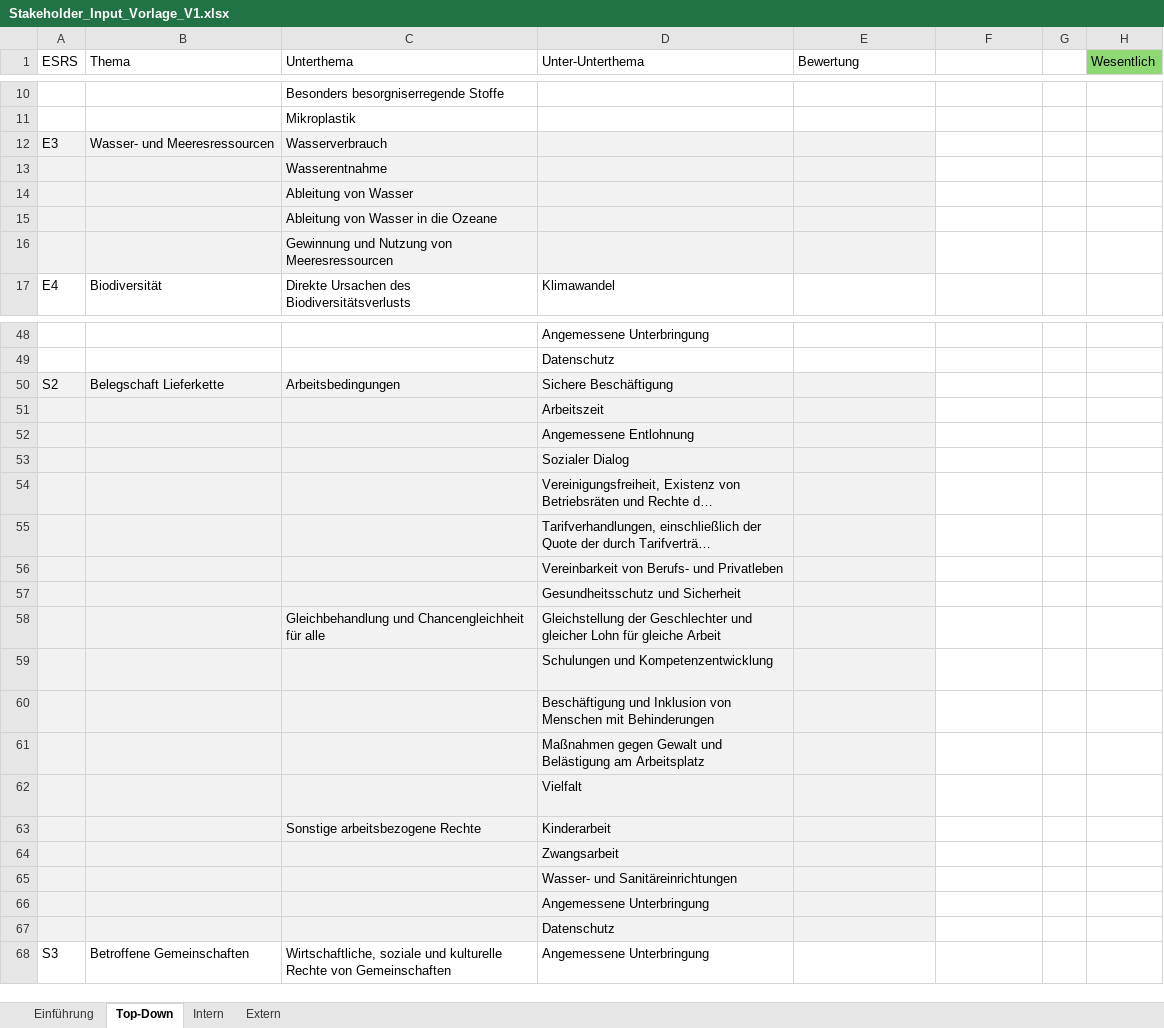
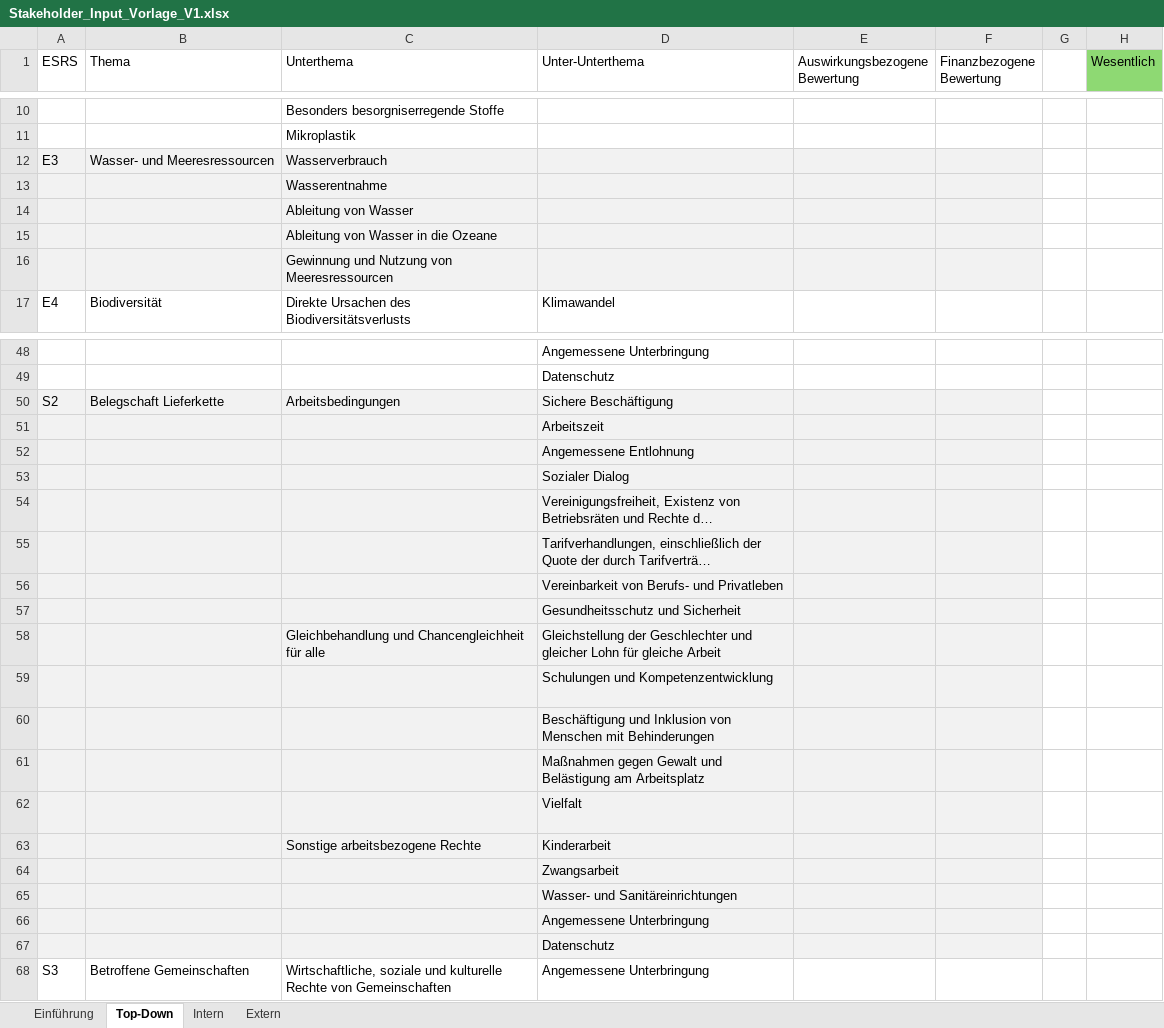
Before and after one commit to simon-fau/esg, an Excel workbook: pages/Templates/Stakeholder_Input_Vorlage_V1.xlsx, sheet Top-Down, drawn as a sheet; only a part is shown, gaps mark what is left out; long unchanged cells end in …; values as stored, in another font and other column widths than the file's, no borders; conditional formats and table styles not drawn; the diff covers the shown part only; the diff names each change by its address in the sheet, - before the commit and + after, or states it on an @@ line.

```diff
--- a/pages/Templates/Stakeholder_Input_Vorlage_V1.xlsx (sheet Top-Down)
+++ b/pages/Templates/Stakeholder_Input_Vorlage_V1.xlsx (sheet Top-Down)
-E1: Bewertung
+E1: Auswirkungsbezogene Bewertung
-F1: (empty)
+F1: Finanzbezogene Bewertung
-F12:F16 fill: none
+F12:F16 fill: #F2F2F2
-F50:F67 fill: none
+F50:F67 fill: #F2F2F2
```
Also changed, not shown: cell formats elsewhere in this sheet, sheet Intern, sheet Extern, 6 other files.
